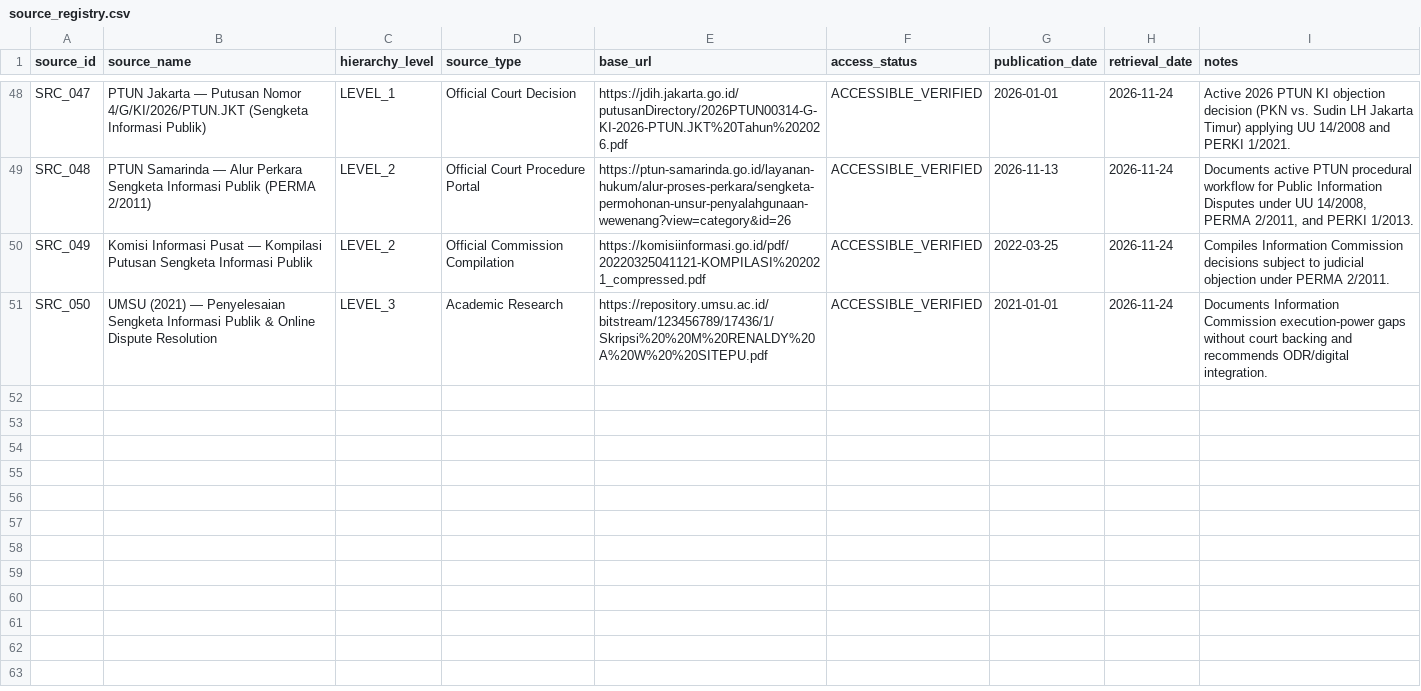
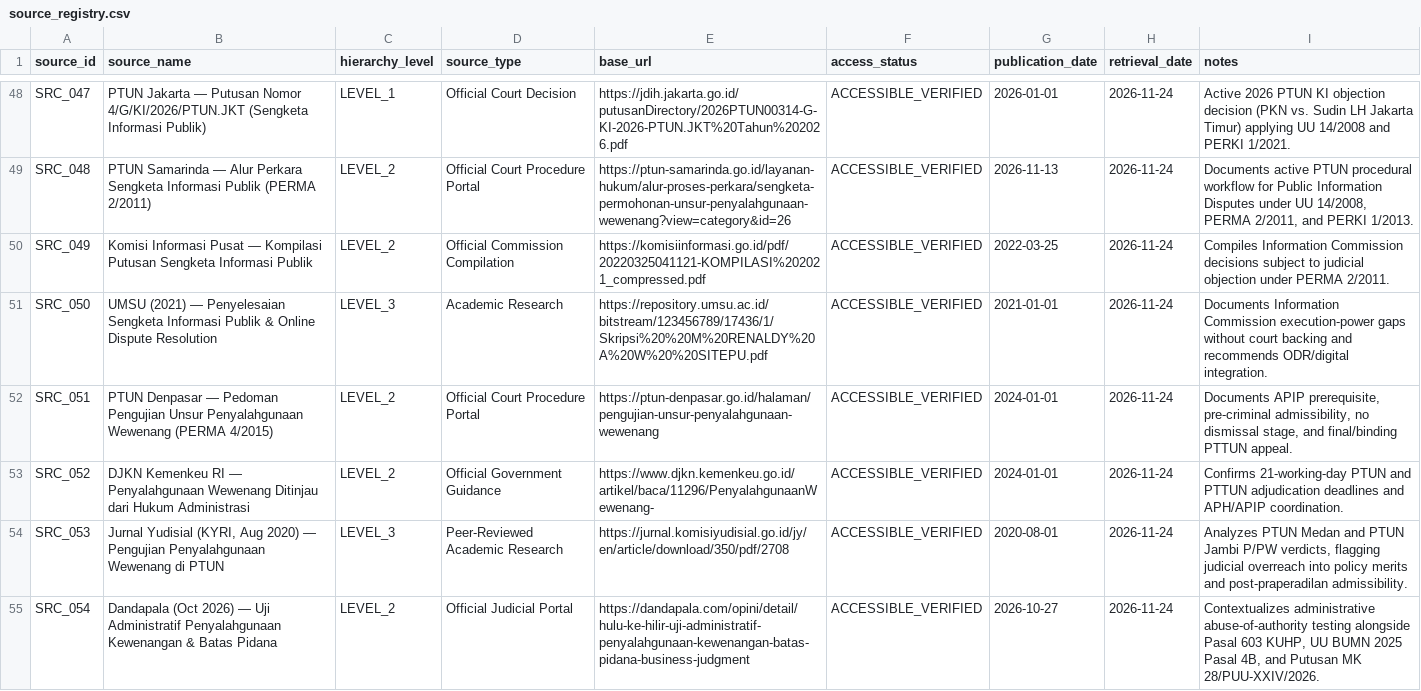
Before and after one commit to bsdkijc-dev/indonesia-judicial-regulatory-impact-observatory, a CSV file: data/perma_registry/source_registry.csv, drawn as a sheet; only a part is shown, gaps mark what is left out; the diff names each change by its address in the sheet, - before the commit and + after, or states it on an @@ line.

```diff
--- a/data/perma_registry/source_registry.csv
+++ b/data/perma_registry/source_registry.csv
+row 52: SRC_051 | PTUN Denpasar — Pedoman Pengujian Unsur Penyalahgunaan Wewenang (PERMA 4/2015) | LEVEL_2 | Official Court Procedure Portal | https://ptun-denpasar.go.id/halaman/pengujian-unsur-penyalahgunaan-wewenang | ACCESSIBLE_VERIFIED | 2024-01-01 | 2026-11-24 | Documents APIP prerequisite, pre-criminal admissibility, no dismissal stage, and final/binding PTTUN appeal.
+row 53: SRC_052 | DJKN Kemenkeu RI — Penyalahgunaan Wewenang Ditinjau dari Hukum Administrasi | LEVEL_2 | Official Government Guidance | https://www.djkn.kemenkeu.go.id/artikel/baca/11296/PenyalahgunaanWewenang- | ACCESSIBLE_VERIFIED | 2024-01-01 | 2026-11-24 | Confirms 21-working-day PTUN and PTTUN adjudication deadlines and APH/APIP coordination.
+row 54: SRC_053 | Jurnal Yudisial (KYRI, Aug 2020) — Pengujian Penyalahgunaan Wewenang di PTUN | LEVEL_3 | Peer-Reviewed Academic Research | https://jurnal.komisiyudisial.go.id/jy/en/article/download/350/pdf/2708 | ACCESSIBLE_VERIFIED | 2020-08-01 | 2026-11-24 | Analyzes PTUN Medan and PTUN Jambi P/PW verdicts, flagging judicial overreach into policy merits and post-praperadilan admissibility.
+row 55: SRC_054 | Dandapala (Oct 2026) — Uji Administratif Penyalahgunaan Kewenangan & Batas Pidana | LEVEL_2 | Official Judicial Portal | https://dandapala.com/opini/detail/hulu-ke-hilir-uji-administratif-penyalahgunaan-kewenangan-batas-pidana-business-judgment | ACCESSIBLE_VERIFIED | 2026-10-27 | 2026-11-24 | Contextualizes administrative abuse-of-authority testing alongside Pasal 603 KUHP, UU BUMN 2025 Pasal 4B, and Putusan MK 28/PUU-XXIV/2026.
```
Also changed, not shown: data/impact_indicators/ria_assessments.csv, data/perma_registry/regulatory_problems.csv, 21 other files.
